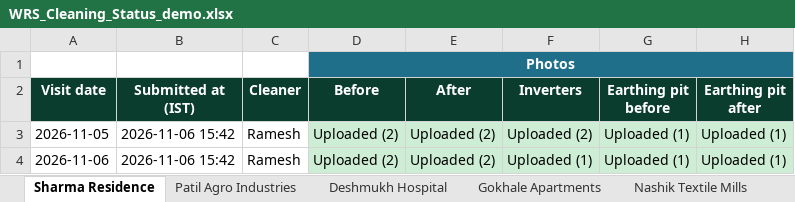
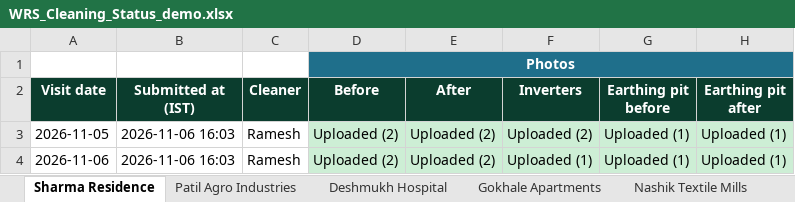
Before and after one commit to ajxlv/HR-Management-system, an Excel workbook: demo/WRS_Cleaning_Status_demo.xlsx, sheet Sharma Residence, drawn as a sheet; only a part is shown; values as stored, in another font and other column widths than the file's, no borders; the diff names each change by its address in the sheet, - before the commit and + after, or states it on an @@ line.

```diff
--- a/demo/WRS_Cleaning_Status_demo.xlsx (sheet Sharma Residence)
+++ b/demo/WRS_Cleaning_Status_demo.xlsx (sheet Sharma Residence)
-B3:B4 (Submitted at (IST)): 2026-11-06 15:42
+B3:B4 (Submitted at (IST)): 2026-11-06 16:03
```
Also changed, not shown: sheet Nashik Textile Mills, sheet Gokhale Apartments, sheet Patil Agro Industries, sheet Deshmukh Hospital, 5 other files.
